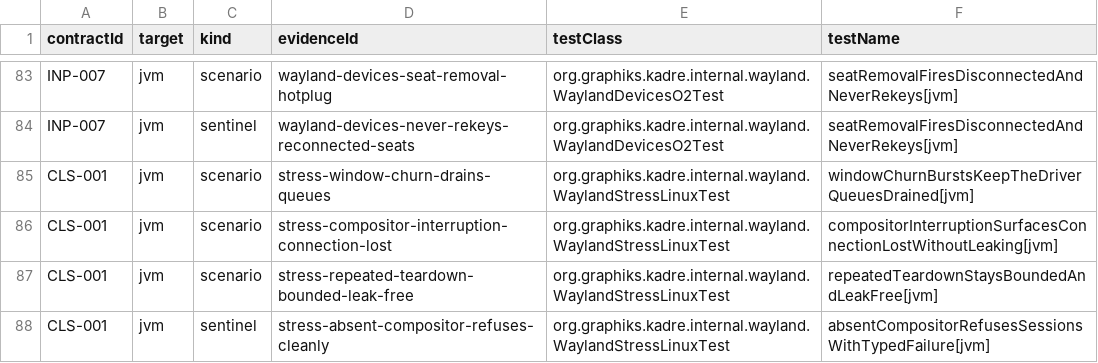
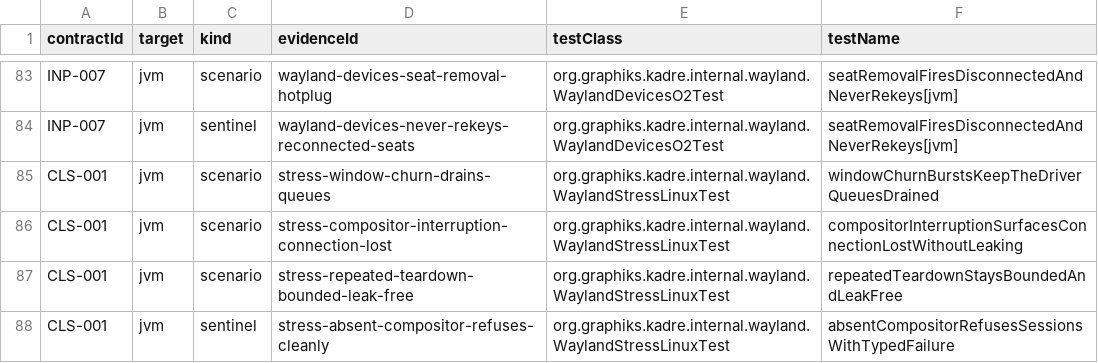
Before and after one commit to ygdrasil-io/poc-koreos, a TSV file: kadre/backend/wayland/contracts/evidence.tsv, drawn as a sheet; only a part is shown, gaps mark what is left out.

Commit message:
fix(wayland): match the stress evidence rows to the dedicated task reports

```diff
--- a/kadre/backend/wayland/contracts/evidence.tsv
+++ b/kadre/backend/wayland/contracts/evidence.tsv
@@ -84,5 +84,5 @@ INP-007	jvm	scenario	wayland-devices-seat-removal-hotplug	org.graphiks.kadre.int
 INP-007	jvm	sentinel	wayland-devices-never-rekeys-reconnected-seats	org.graphiks.kadre.internal.wayland.WaylandDevicesO2Test	seatRemovalFiresDisconnectedAndNeverRekeys[jvm]
-CLS-001	jvm	scenario	stress-window-churn-drains-queues	org.graphiks.kadre.internal.wayland.WaylandStressLinuxTest	windowChurnBurstsKeepTheDriverQueuesDrained[jvm]
-CLS-001	jvm	scenario	stress-compositor-interruption-connection-lost	org.graphiks.kadre.internal.wayland.WaylandStressLinuxTest	compositorInterruptionSurfacesConnectionLostWithoutLeaking[jvm]
-CLS-001	jvm	scenario	stress-repeated-teardown-bounded-leak-free	org.graphiks.kadre.internal.wayland.WaylandStressLinuxTest	repeatedTeardownStaysBoundedAndLeakFree[jvm]
-CLS-001	jvm	sentinel	stress-absent-compositor-refuses-cleanly	org.graphiks.kadre.internal.wayland.WaylandStressLinuxTest	absentCompositorRefusesSessionsWithTypedFailure[jvm]
+CLS-001	jvm	scenario	stress-window-churn-drains-queues	org.graphiks.kadre.internal.wayland.WaylandStressLinuxTest	windowChurnBurstsKeepTheDriverQueuesDrained
+CLS-001	jvm	scenario	stress-compositor-interruption-connection-lost	org.graphiks.kadre.internal.wayland.WaylandStressLinuxTest	compositorInterruptionSurfacesConnectionLostWithoutLeaking
+CLS-001	jvm	scenario	stress-repeated-teardown-bounded-leak-free	org.graphiks.kadre.internal.wayland.WaylandStressLinuxTest	repeatedTeardownStaysBoundedAndLeakFree
+CLS-001	jvm	sentinel	stress-absent-compositor-refuses-cleanly	org.graphiks.kadre.internal.wayland.WaylandStressLinuxTest	absentCompositorRefusesSessionsWithTypedFailure
```
Also changed, not shown: 1 other file.
